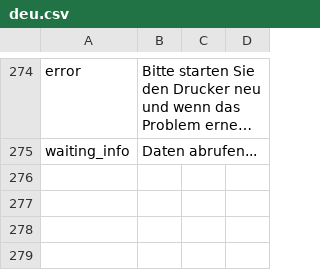
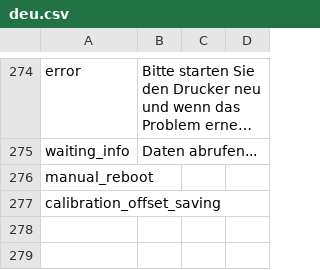
Before and after one commit to rmfranz/v2-firmware, a CSV file: translations/deu.csv, drawn as a sheet; only a part is shown, gaps mark what is left out; long unchanged cells end in …; the diff names each change by its address in the sheet, - before the commit and + after, or states it on an @@ line.

```diff
--- a/translations/deu.csv
+++ b/translations/deu.csv
-A276: (empty)
+A276: manual_reboot
-A277: (empty)
+A277: calibration_offset_saving
```
Also changed, not shown: translations/eng.csv, translations/esp.csv, 4 other files.
